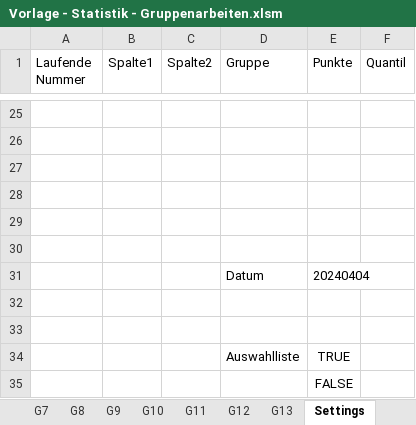
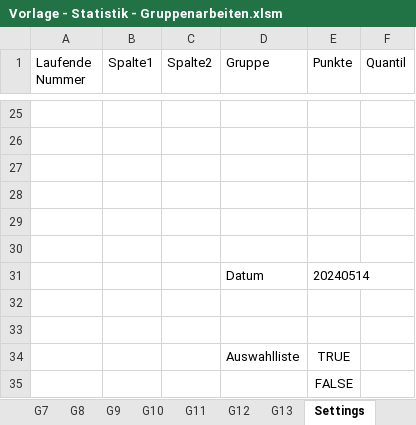
Before and after one commit to bchwtz/bchwtz-stat, an Excel workbook: data/Vorlage - Statistik - Gruppenarbeiten.xlsm, sheet Settings, drawn as a sheet; only a part is shown, gaps mark what is left out; values as stored, in another font and other column widths than the file's, no borders; the diff names each change by its address in the sheet, - before the commit and + after, or states it on an @@ line.

```diff
--- a/data/Vorlage - Statistik - Gruppenarbeiten.xlsm (sheet Settings)
+++ b/data/Vorlage - Statistik - Gruppenarbeiten.xlsm (sheet Settings)
-E31 (Punkte): 20240404
+E31 (Punkte): 20240514
```
Also changed, not shown: sheet G6, sheet G7, sheet G8, sheet G9, sheet G10, sheet G11, 8 more sheets.
